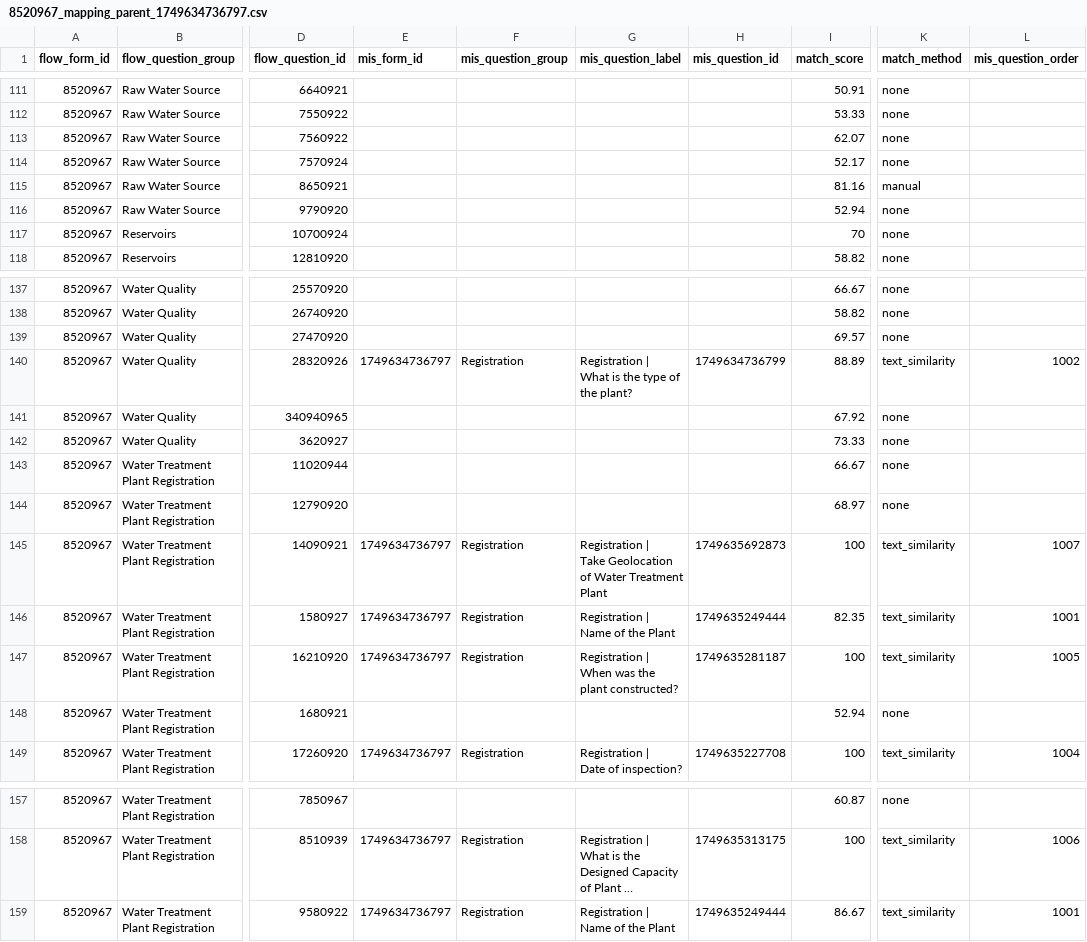
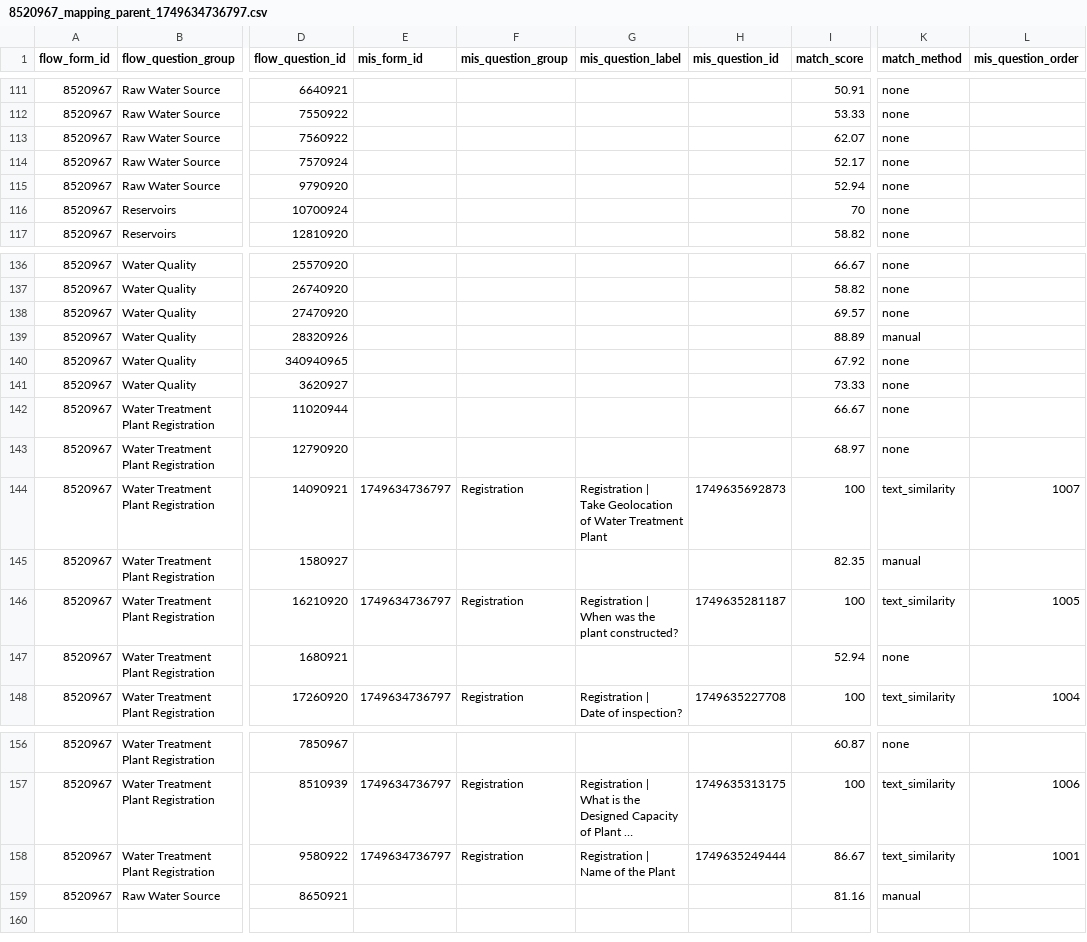
Before and after one commit to akvo/iwsims, a CSV file: scripts/akvo-flow/output/forms/8520967_mapping_parent_1749634736797.csv, drawn as a sheet; only a part is shown, gaps mark what is left out; long unchanged cells end in …; addresses are those after the commit; ↵ is a line break in a cell; the diff names each change by its address in the sheet, - before the commit and + after, or states it on an @@ line.

```diff
--- a/scripts/akvo-flow/output/forms/8520967_mapping_parent_1749634736797.csv
+++ b/scripts/akvo-flow/output/forms/8520967_mapping_parent_1749634736797.csv
-E139 (mis_form_id): 1749634736797
+E139 (mis_form_id): (empty)
-F139 (mis_question_group): Registration
+F139 (mis_question_group): (empty)
-G139 (mis_question_label): Registration | ↵ What is the type of the plant?
+G139 (mis_question_label): (empty)
-H139 (mis_question_id): 1749634736799
+H139 (mis_question_id): (empty)
-K139 (match_method): text_similarity
+K139 (match_method): manual
-L139 (mis_question_order): 1002
+L139 (mis_question_order): (empty)
-E145 (mis_form_id): 1749634736797
+E145 (mis_form_id): (empty)
-F145 (mis_question_group): Registration
+F145 (mis_question_group): (empty)
-G145 (mis_question_label): Registration | ↵ Name of the Plant
+G145 (mis_question_label): (empty)
-H145 (mis_question_id): 1749635249444
+H145 (mis_question_id): (empty)
-K145 (match_method): text_similarity
+K145 (match_method): manual
-L145 (mis_question_order): 1001
+L145 (mis_question_order): (empty)
@@ row 115 moved to row 159: 8520967 @@
```
Also changed, not shown: scripts/akvo-flow/output/forms/17260923_mapping_child_1748905550055.csv, scripts/akvo-flow/output/forms/2490944_mapping_child_1749621962296.csv, 12 other files.
